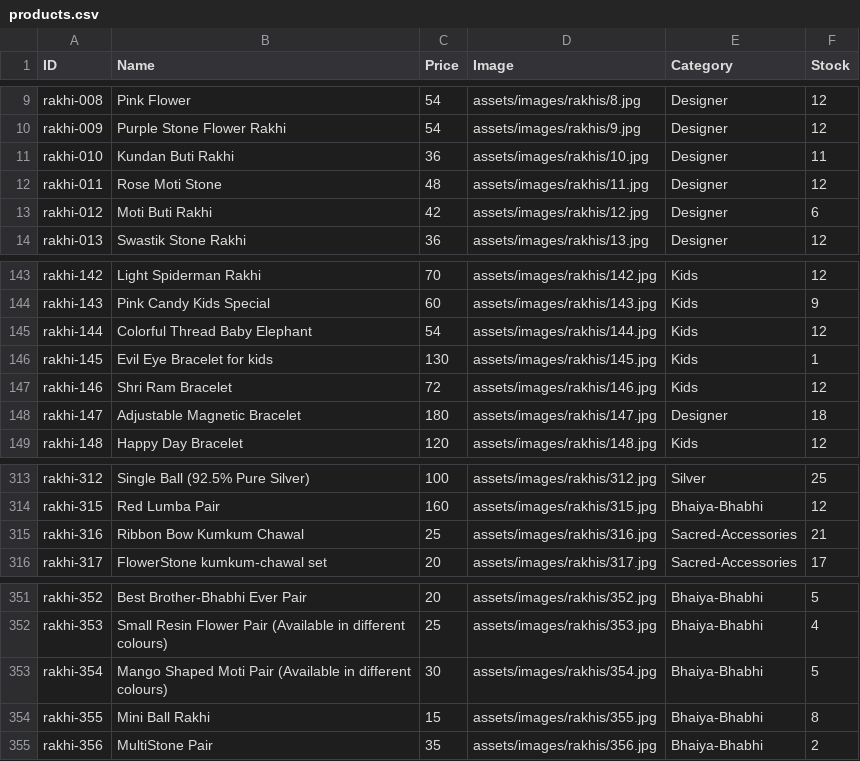
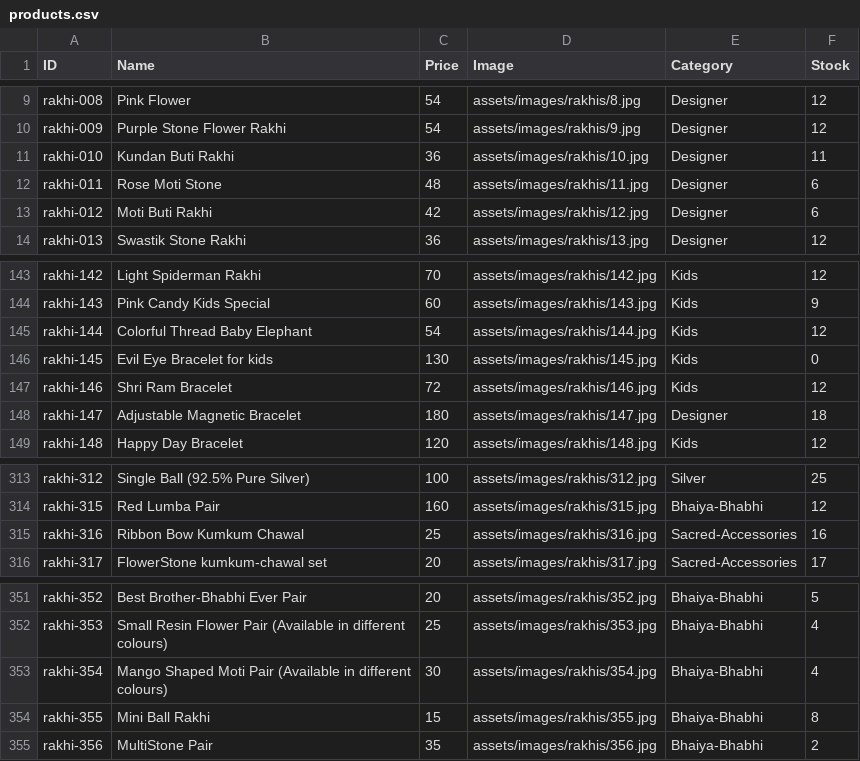
Before and after one commit to vedzzz28/Rakhi-Shop, a CSV file: products.csv, drawn as a sheet; only a part is shown, gaps mark what is left out; the diff covers the shown part only.

```diff
--- a/products.csv
+++ b/products.csv
@@ -11,3 +11,3 @@ rakhi-009,Purple Stone Flower Rakhi,54,assets/images/rakhis/9.jpg,Designer,12
 rakhi-010,Kundan Buti Rakhi,36,assets/images/rakhis/10.jpg,Designer,11
-rakhi-011,Rose Moti Stone,48,assets/images/rakhis/11.jpg,Designer,12
+rakhi-011,Rose Moti Stone,48,assets/images/rakhis/11.jpg,Designer,6
 rakhi-012,Moti Buti Rakhi,42,assets/images/rakhis/12.jpg,Designer,6
@@ -145,3 +145,3 @@ rakhi-143,Pink Candy Kids Special,60,assets/images/rakhis/143.jpg,Kids,9
 rakhi-144,Colorful Thread Baby Elephant,54,assets/images/rakhis/144.jpg,Kids,12
-rakhi-145,Evil Eye Bracelet for kids,130,assets/images/rakhis/145.jpg,Kids,1
+rakhi-145,Evil Eye Bracelet for kids,130,assets/images/rakhis/145.jpg,Kids,0
 rakhi-146,Shri Ram Bracelet,72,assets/images/rakhis/146.jpg,Kids,12
@@ -314,3 +314,3 @@ rakhi-312,Single Ball (92.5% Pure Silver),100,assets/images/rakhis/312.jpg,Silve
 rakhi-315,Red Lumba Pair,160,assets/images/rakhis/315.jpg,Bhaiya-Bhabhi,12
-rakhi-316,Ribbon Bow Kumkum Chawal,25,assets/images/rakhis/316.jpg,Sacred-Accessories,21
+rakhi-316,Ribbon Bow Kumkum Chawal,25,assets/images/rakhis/316.jpg,Sacred-Accessories,16
 rakhi-317,FlowerStone kumkum-chawal set,20,assets/images/rakhis/317.jpg,Sacred-Accessories,17
@@ -352,3 +352,3 @@ rakhi-352,Best Brother-Bhabhi Ever Pair,20,assets/images/rakhis/352.jpg,Bhaiya-B
 rakhi-353,Small Resin Flower Pair (Available in different colours),25,assets/images/rakhis/353.jpg,Bhaiya-Bhabhi,4
-rakhi-354,Mango Shaped Moti Pair (Available in different colours),30,assets/images/rakhis/354.jpg,Bhaiya-Bhabhi,5
+rakhi-354,Mango Shaped Moti Pair (Available in different colours),30,assets/images/rakhis/354.jpg,Bhaiya-Bhabhi,4
 rakhi-355,Mini Ball Rakhi,15,assets/images/rakhis/355.jpg,Bhaiya-Bhabhi,8
```
Also changed, not shown: 9 edited cells elsewhere in this file.
